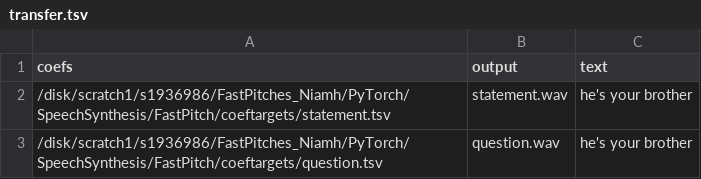
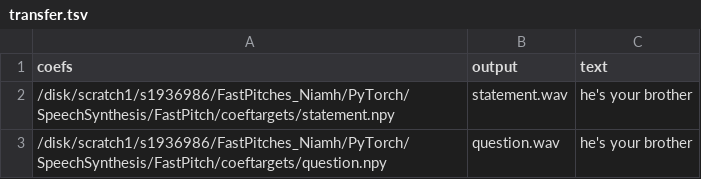
Before and after one commit to niamhcorkey/FastPitches_Niamh, a TSV file: PyTorch/SpeechSynthesis/FastPitch/phrases/transfer.tsv, drawn as a sheet.

Commit message:
Transfer test

```diff
--- a/PyTorch/SpeechSynthesis/FastPitch/phrases/transfer.tsv
+++ b/PyTorch/SpeechSynthesis/FastPitch/phrases/transfer.tsv
@@ -1,3 +1,3 @@
 coefs|output|text
-/disk/scratch1/s1936986/FastPitches_Niamh/PyTorch/SpeechSynthesis/FastPitch/coeftargets/statement.tsv|statement.wav|he's your brother
-/disk/scratch1/s1936986/FastPitches_Niamh/PyTorch/SpeechSynthesis/FastPitch/coeftargets/question.tsv|question.wav|he's your brother
+/disk/scratch1/s1936986/FastPitches_Niamh/PyTorch/SpeechSynthesis/FastPitch/coeftargets/statement.npy|statement.wav|he's your brother
+/disk/scratch1/s1936986/FastPitches_Niamh/PyTorch/SpeechSynthesis/FastPitch/coeftargets/question.npy|question.wav|he's your brother
```
